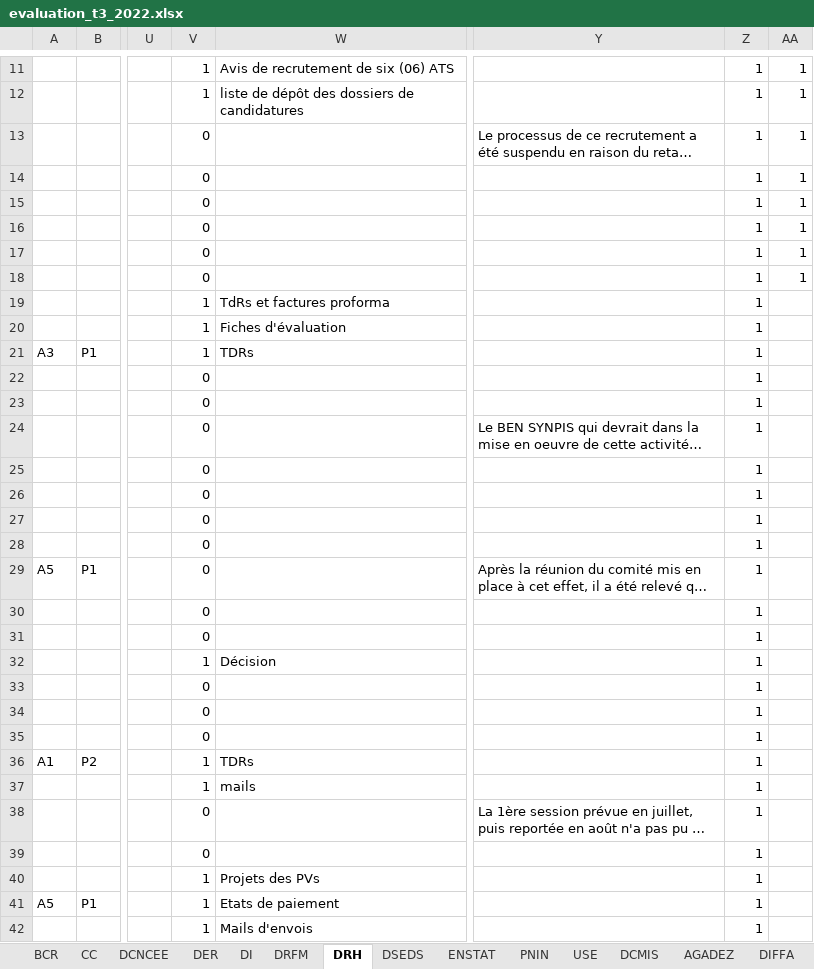
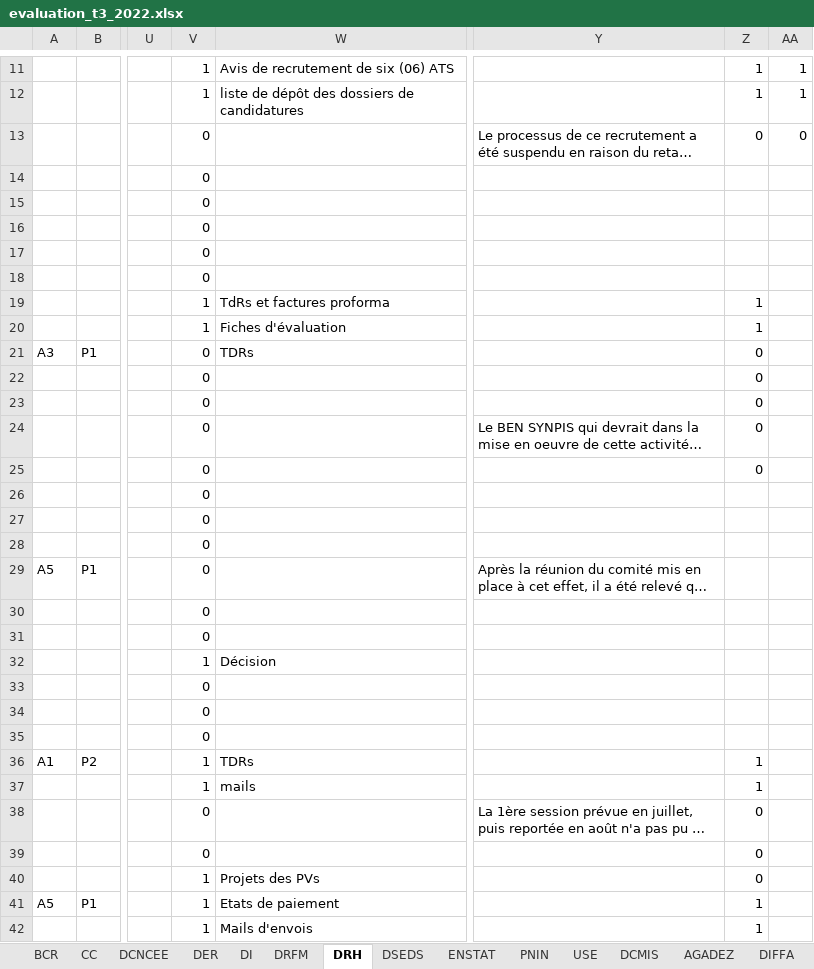
Before and after one commit to Abdoussalam/Evaluation_PAP, an Excel workbook: donnees/evaluation_t3_2022.xlsx, sheet DRH, drawn as a sheet; only a part is shown, gaps mark what is left out; long unchanged cells end in …; values as stored, in another font and other column widths than the file's, no cell formats; the diff covers the shown part only; the diff names each change by its address in the sheet, - before the commit and + after, or states it on an @@ line.

```diff
--- a/donnees/evaluation_t3_2022.xlsx (sheet DRH)
+++ b/donnees/evaluation_t3_2022.xlsx (sheet DRH)
-Z13: 1
+Z13: 0
-AA13: 1
+AA13: 0
-Z14:Z18: 1
+Z14:Z18: (empty)
-AA14:AA18: 1
+AA14:AA18: (empty)
-V21: 1
+V21: 0
-Z21:Z25: 1
+Z21:Z25: 0
-Z26:Z35: 1
+Z26:Z35: (empty)
-Z38:Z40: 1
+Z38:Z40: 0
```
Also changed, not shown: 8 edited cells elsewhere in this sheet, sheet DRFM, cell formats.
